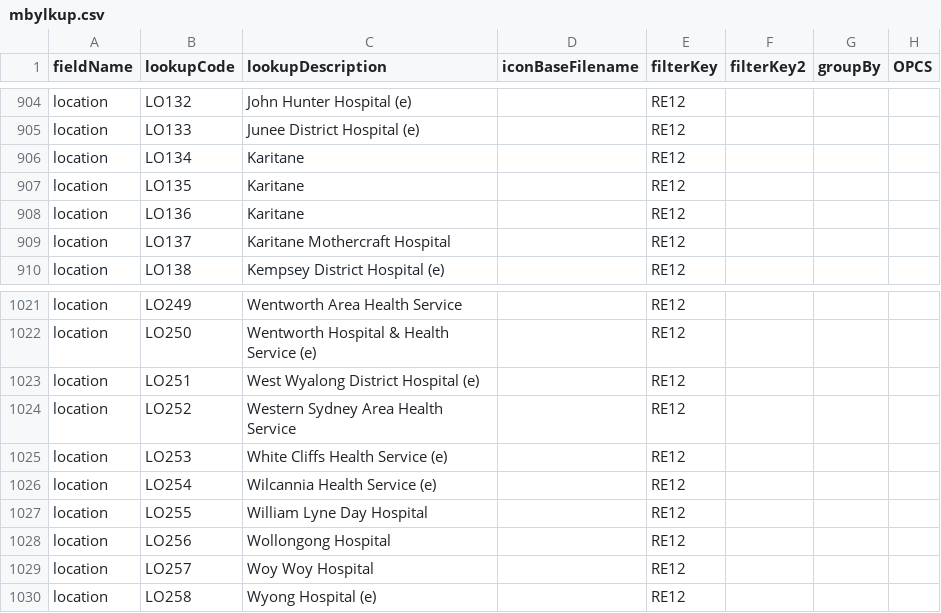
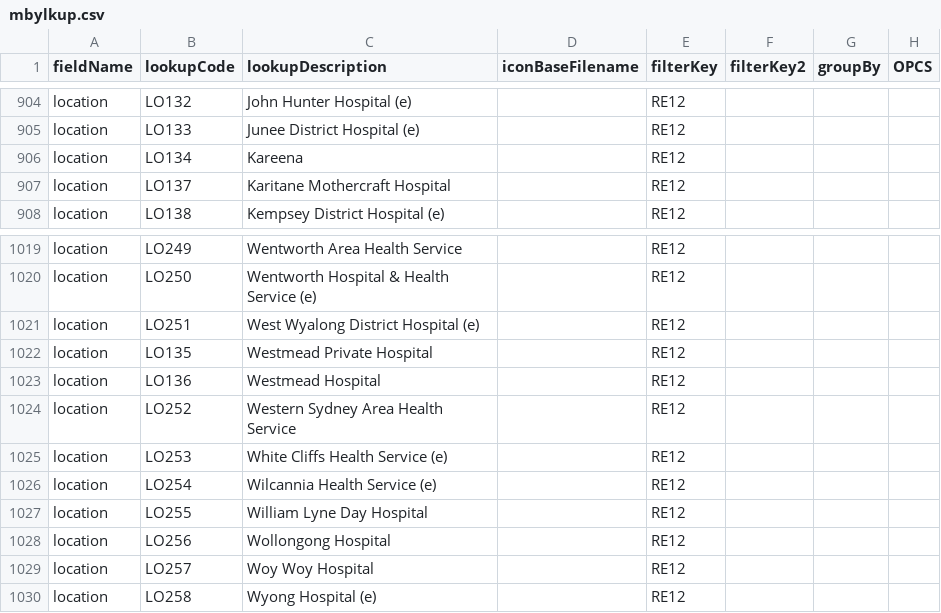
Before and after one commit to homepark/lkups, a CSV file: mbylkup.csv, drawn as a sheet; only a part is shown, gaps mark what is left out.

Commit message:
Update mbylkup.csv
updated location

```diff
--- a/mbylkup.csv
+++ b/mbylkup.csv
@@ -905,5 +905,3 @@ location,LO132,John Hunter Hospital (e),,RE12,,,,
 location,LO133,Junee District Hospital (e),,RE12,,,,
-location,LO134,Karitane,,RE12,,,,
-location,LO135,Karitane,,RE12,,,,
-location,LO136,Karitane,,RE12,,,,
+location,LO134,Kareena,,RE12,,,,
 location,LO137,Karitane Mothercraft Hospital,,RE12,,,,
@@ -1023,2 +1021,4 @@ location,LO250,Wentworth Hospital & Health Service (e),,RE12,,,,
 location,LO251,West Wyalong District Hospital (e),,RE12,,,,
+location,LO135,Westmead Private Hospital,,RE12,,,,
+location,LO136,Westmead Hospital,,RE12,,,,
 location,LO252,Western Sydney Area Health Service,,RE12,,,,
```
